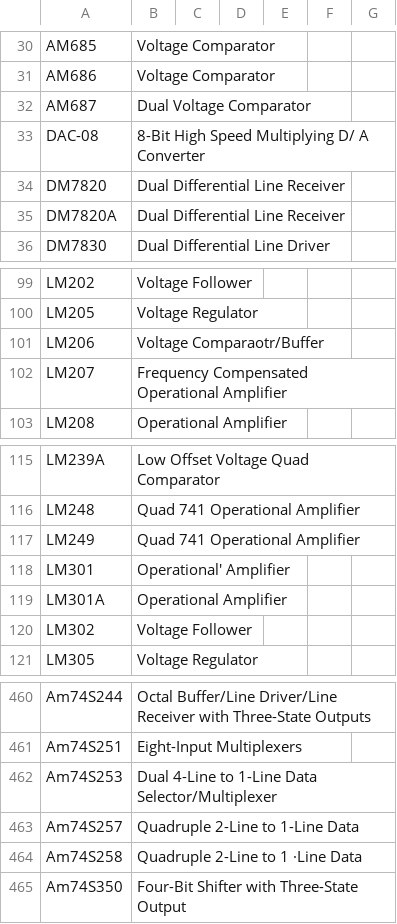
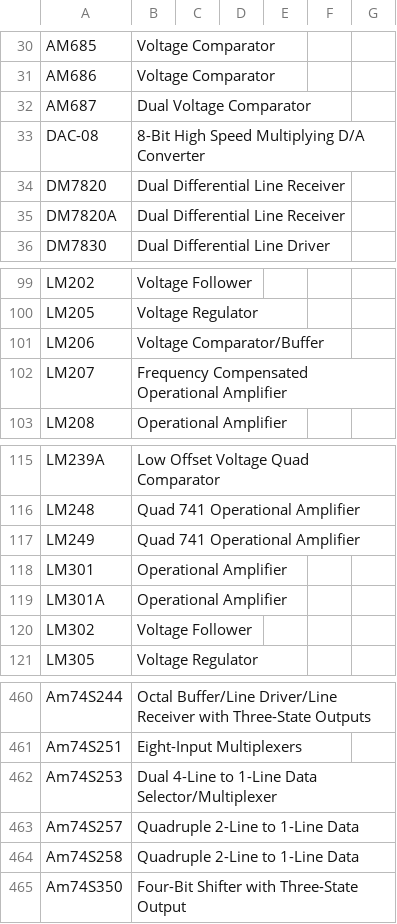
Before and after one commit to rhooper/ic-ocr-cataloger, a TSV file: ic_ocr_cataloger/data/amd.tsv, drawn as a sheet; only a part is shown, gaps mark what is left out.

Commit message:
Update README.md and patch some data files.

```diff
--- a/ic_ocr_cataloger/data/amd.tsv
+++ b/ic_ocr_cataloger/data/amd.tsv
@@ -32,3 +32,3 @@ AM686	Voltage Comparator
 AM687	Dual Voltage Comparator
-DAC-08	8-Bit High Speed Multiplying D/ A Converter
+DAC-08	8-Bit High Speed Multiplying D/A Converter
 DM7820	Dual Differential Line Receiver
@@ -100,3 +100,3 @@ LM202	Voltage Follower
 LM205	Voltage Regulator
-LM206	Voltage Comparaotr/Buffer
+LM206	Voltage Comparator/Buffer
 LM207	Frequency Compensated Operational Amplifier
@@ -117,3 +117,3 @@ LM248	Quad 741 Operational Amplifier
 LM249	Quad 741 Operational Amplifier
-LM301	Operational' Amplifier
+LM301	Operational Amplifier
 LM301A	Operational Amplifier
@@ -463,3 +463,3 @@ Am74S253	Dual 4-Line to 1-Line Data Selector/Multiplexer
 Am74S257	Quadruple 2-Line to 1-Line Data
-Am74S258	Quadruple 2-Line to 1 ·Line Data
+Am74S258	Quadruple 2-Line to 1-Line Data
 Am74S350	Four-Bit Shifter with Three-State Output
```
Also changed, not shown: 2 other files.
